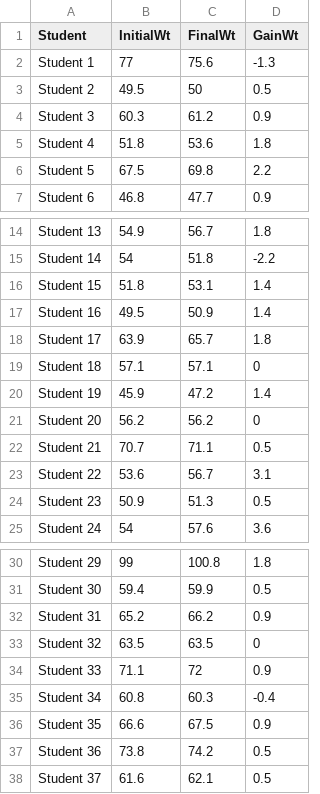
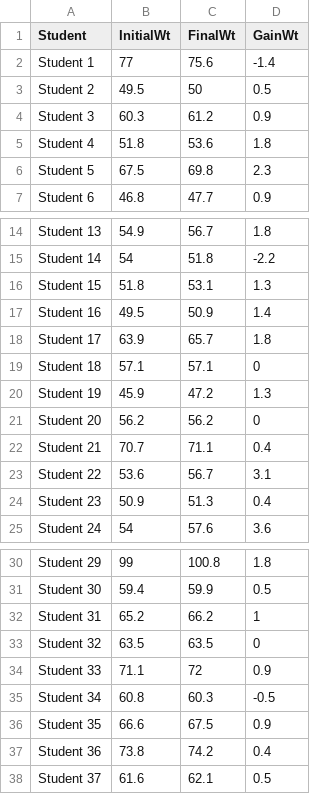
Before and after one commit to PeterKDunn/SRM-Textbook, a CSV file: Data/StudentWt.csv, drawn as a sheet; only a part is shown, gaps mark what is left out; the diff covers the shown part only.

Commit message:
Recompute gains

```diff
--- a/Data/StudentWt.csv
+++ b/Data/StudentWt.csv
@@ -1,3 +1,3 @@
 "Student","InitialWt","FinalWt","GainWt"
-"Student 1",77,75.6,-1.3
+"Student 1",77,75.6,-1.4
 "Student 2",49.5,50,0.5
@@ -5,3 +5,3 @@
 "Student 4",51.8,53.6,1.8
-"Student 5",67.5,69.8,2.2
+"Student 5",67.5,69.8,2.3
 "Student 6",46.8,47.7,0.9
@@ -15,3 +15,3 @@
 "Student 14",54,51.8,-2.2
-"Student 15",51.8,53.1,1.4
+"Student 15",51.8,53.1,1.3
 "Student 16",49.5,50.9,1.4
@@ -19,7 +19,7 @@
 "Student 18",57.1,57.1,0
-"Student 19",45.9,47.2,1.4
+"Student 19",45.9,47.2,1.3
 "Student 20",56.2,56.2,0
-"Student 21",70.7,71.1,0.5
+"Student 21",70.7,71.1,0.4
 "Student 22",53.6,56.7,3.1
-"Student 23",50.9,51.3,0.5
+"Student 23",50.9,51.3,0.4
 "Student 24",54,57.6,3.6
@@ -31,8 +31,8 @@
 "Student 30",59.4,59.9,0.5
-"Student 31",65.2,66.2,0.9
+"Student 31",65.2,66.2,1
 "Student 32",63.5,63.5,0
 "Student 33",71.1,72,0.9
-"Student 34",60.8,60.3,-0.4
+"Student 34",60.8,60.3,-0.5
 "Student 35",66.6,67.5,0.9
-"Student 36",73.8,74.2,0.5
+"Student 36",73.8,74.2,0.4
 "Student 37",61.6,62.1,0.5
```
Also changed, not shown: 3 edited cells elsewhere in this file.
